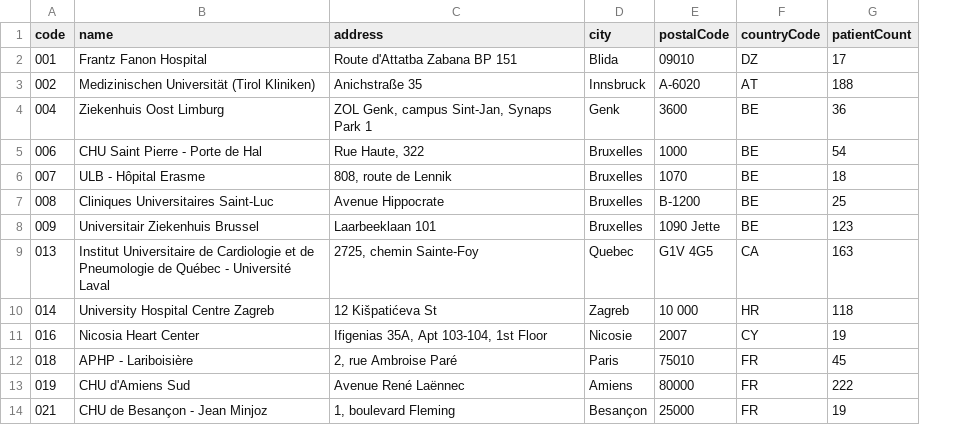
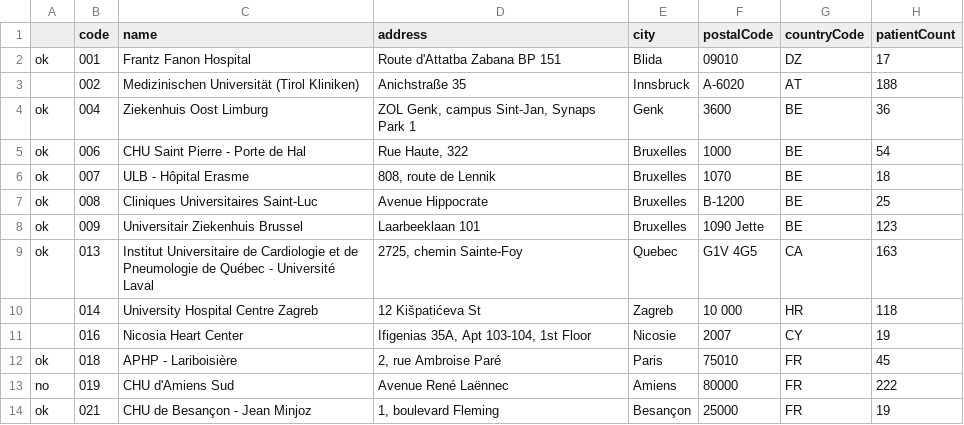
Before and after one commit to stoupi/mmvd, a CSV file: public/liste_centres.csv, drawn as a sheet; only a part is shown; the diff names each change by its address in the sheet, - before the commit and + after, or states it on an @@ line.

Commit message:
Update liste_centres.csv to include status indicators for hospital entries; add 'ok' and 'no' prefixes for improved data validation.

```diff
--- a/public/liste_centres.csv
+++ b/public/liste_centres.csv
+column A, rows 2-14: ok |  | ok | ok | ok | ok | ok | ok |  |  | ok | no | ok
```
